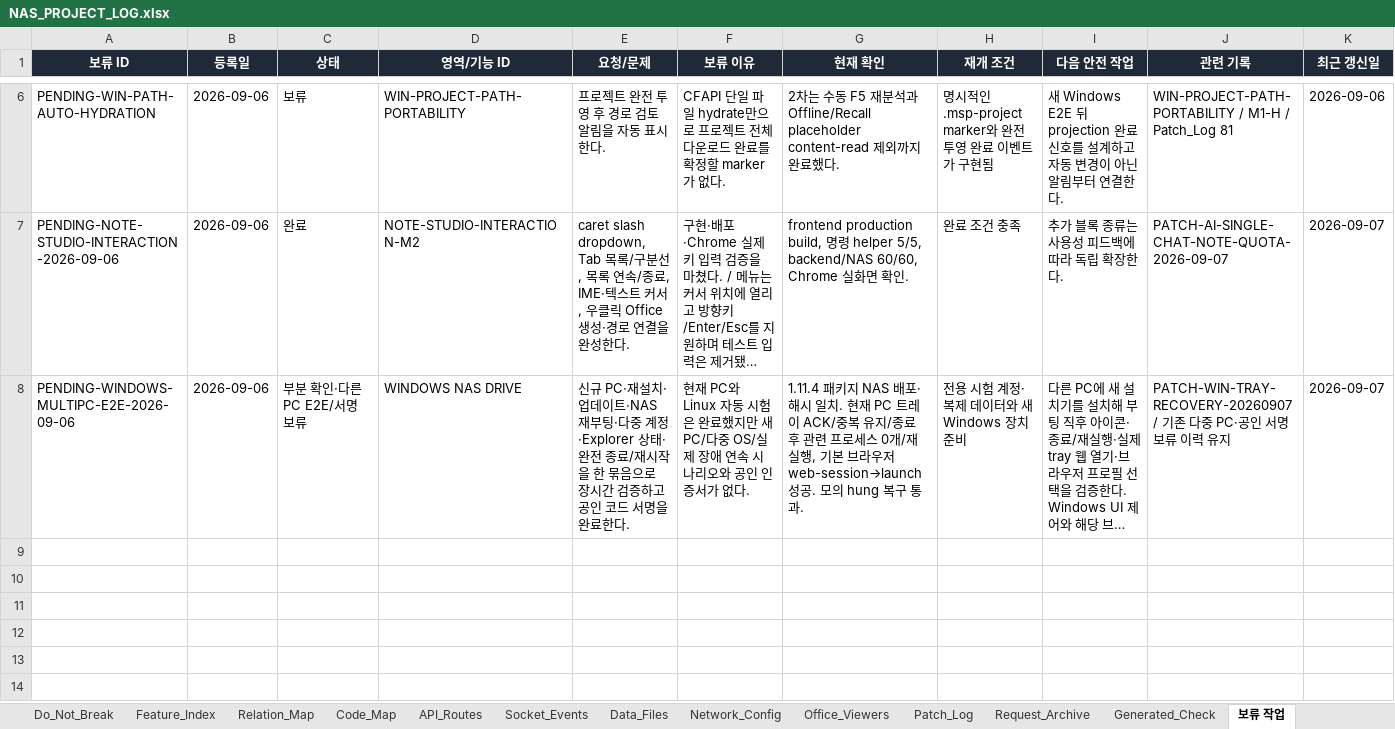
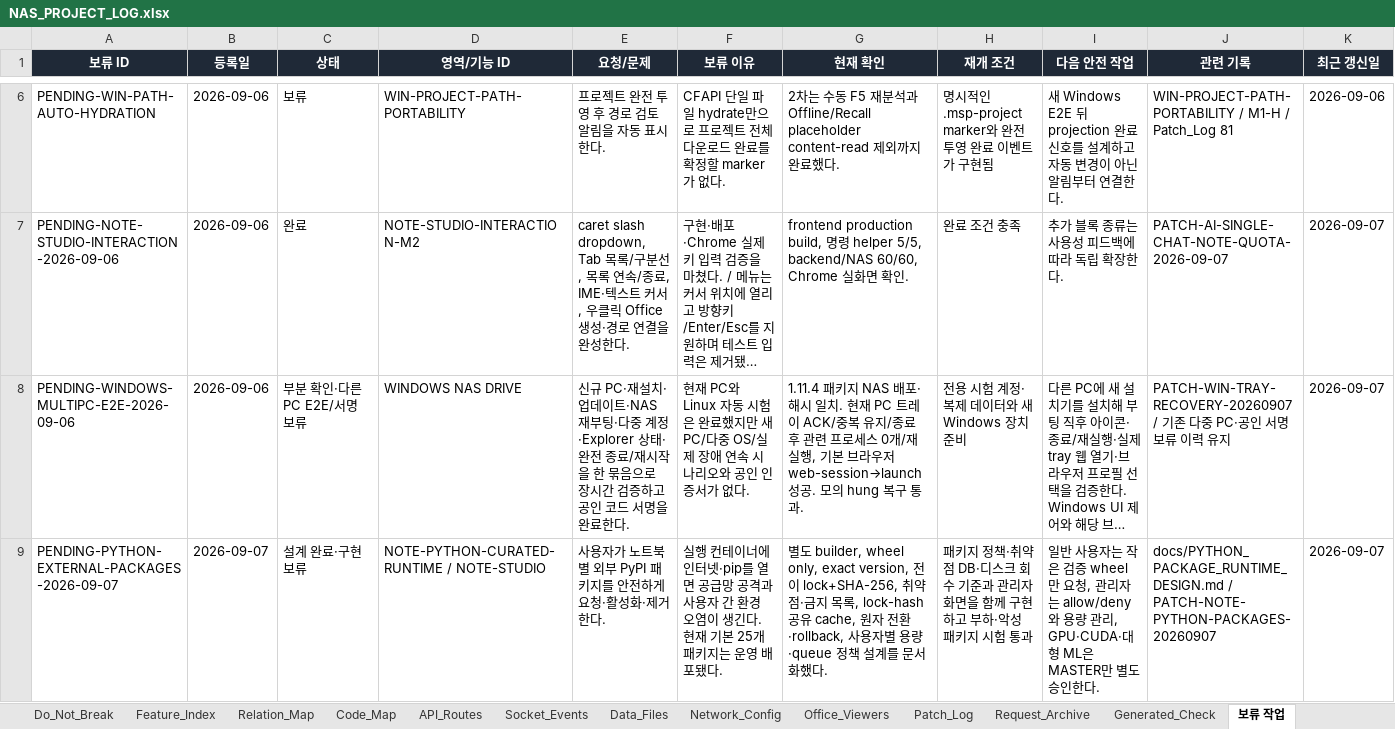
Before and after one commit to CLim020924/NAS_dev, an Excel workbook: docs/NAS_PROJECT_LOG.xlsx, sheet 보류 작업, drawn as a sheet; only a part is shown, gaps mark what is left out; long unchanged cells end in …; values as stored, in another font and other column widths than the file's, no borders; conditional formats not drawn; the diff names each change by its address in the sheet, - before the commit and + after, or states it on an @@ line.

Commit message:
Record_Python_runtime_and_package_policy

```diff
--- a/docs/NAS_PROJECT_LOG.xlsx (sheet 보류 작업)
+++ b/docs/NAS_PROJECT_LOG.xlsx (sheet 보류 작업)
+row 9: PENDING-PYTHON-EXTERNAL-PACKAGES-2026-09-07 | 2026-09-07 | 설계 완료·구현 보류 | NOTE-PYTHON-CURATED-RUNTIME / NOTE-STUDIO | 사용자가 노트북별 외부 PyPI 패키지를 안전하게 요청·활성화·제거한다. | 실행 컨테이너에 인터넷·pip를 열면 공급망 공격과 사용자 간 환경 오염이 생긴다. 현재 기본 25개 패키지는 운영 배포됐다. | 별도 builder, wheel only, exact version, 전이 lock+SHA-256, 취약점·금지 목록, lock-hash 공유 cache, 원자 전환·rollback, 사용자별 용량·queue 정책 설계를 문서화했다. | 패키지 정책·취약점 DB·디스크 회수 기준과 관리자 화면을 함께 구현하고 부하·악성 패키지 시험 통과 | 일반 사용자는 작은 검증 wheel만 요청, 관리자는 allow/deny와 용량 관리, GPU·CUDA·대형 ML은 MASTER만 별도 승인한다. | docs/PYTHON_PACKAGE_RUNTIME_DESIGN.md / PATCH-NOTE-PYTHON-PACKAGES-20260907 | 2026-09-07
```
Also changed, not shown: sheet Code_Map, sheet Relation_Map, sheet Patch_Log, sheet Generated_Check, sheet API_Routes, sheet Feature_Index, 2 more sheets, docs/programs/NAS_NOTE_STUDIO_SPEC.xlsx, 1 other file.
